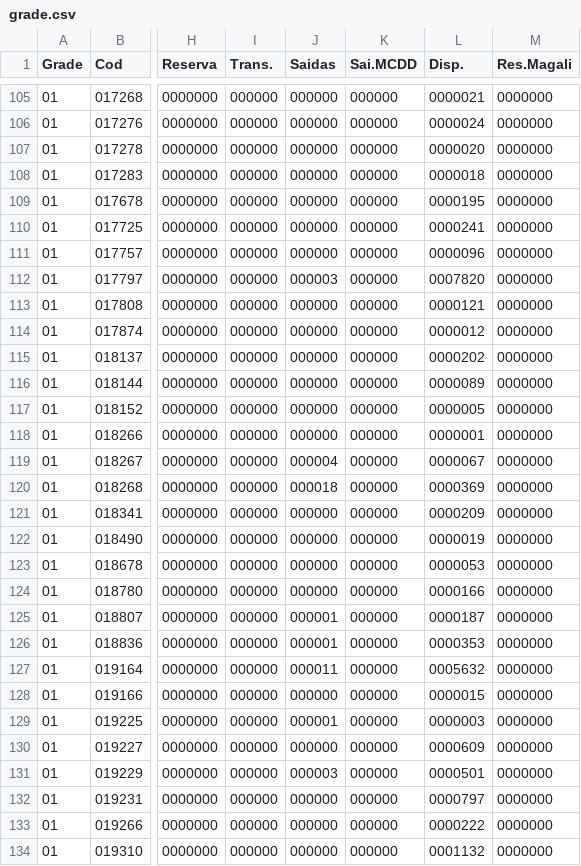
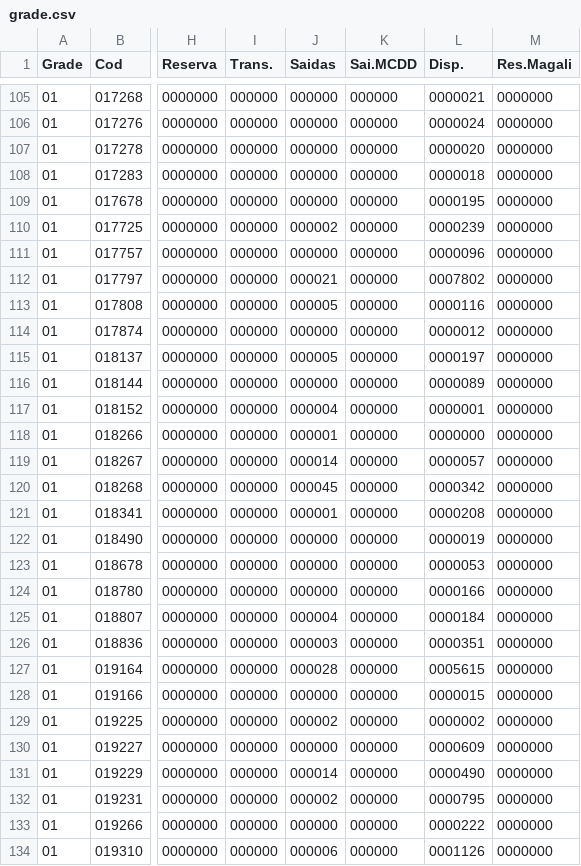
Before and after one commit to guuhlz/dash-dismepi, a CSV file: data/grade.csv, drawn as a sheet; only a part is shown, gaps mark what is left out; the diff covers the shown part only; the diff names each change by its address in the sheet, - before the commit and + after, or states it on an @@ line.

```diff
--- a/data/grade.csv
+++ b/data/grade.csv
-J110 (Saidas): 000000
+J110 (Saidas): 000002
-L110 (Disp.): 0000241
+L110 (Disp.): 0000239
-J112 (Saidas): 000003
+J112 (Saidas): 000021
-L112 (Disp.): 0007820
+L112 (Disp.): 0007802
-J113 (Saidas): 000000
+J113 (Saidas): 000005
-L113 (Disp.): 0000121
+L113 (Disp.): 0000116
-J115 (Saidas): 000000
+J115 (Saidas): 000005
-L115 (Disp.): 0000202
+L115 (Disp.): 0000197
-J117 (Saidas): 000000
+J117 (Saidas): 000004
-L117 (Disp.): 0000005
+L117 (Disp.): 0000001
-J118 (Saidas): 000000
+J118 (Saidas): 000001
-L118 (Disp.): 0000001
+L118 (Disp.): 0000000
-J119 (Saidas): 000004
+J119 (Saidas): 000014
-L119 (Disp.): 0000067
+L119 (Disp.): 0000057
-J120 (Saidas): 000018
+J120 (Saidas): 000045
-L120 (Disp.): 0000369
+L120 (Disp.): 0000342
-J121 (Saidas): 000000
+J121 (Saidas): 000001
-L121 (Disp.): 0000209
+L121 (Disp.): 0000208
-J125 (Saidas): 000001
+J125 (Saidas): 000004
-L125 (Disp.): 0000187
+L125 (Disp.): 0000184
-J126 (Saidas): 000001
+J126 (Saidas): 000003
-L126 (Disp.): 0000353
+L126 (Disp.): 0000351
-J127 (Saidas): 000011
+J127 (Saidas): 000028
-L127 (Disp.): 0005632
+L127 (Disp.): 0005615
-J129 (Saidas): 000001
+J129 (Saidas): 000002
-L129 (Disp.): 0000003
+L129 (Disp.): 0000002
-J131 (Saidas): 000003
+J131 (Saidas): 000014
-L131 (Disp.): 0000501
+L131 (Disp.): 0000490
-J132 (Saidas): 000000
+J132 (Saidas): 000002
-L132 (Disp.): 0000797
+L132 (Disp.): 0000795
-J134 (Saidas): 000000
+J134 (Saidas): 000006
-L134 (Disp.): 0001132
+L134 (Disp.): 0001126
```
Also changed, not shown: 154 edited cells elsewhere in this file, 1 other file.
